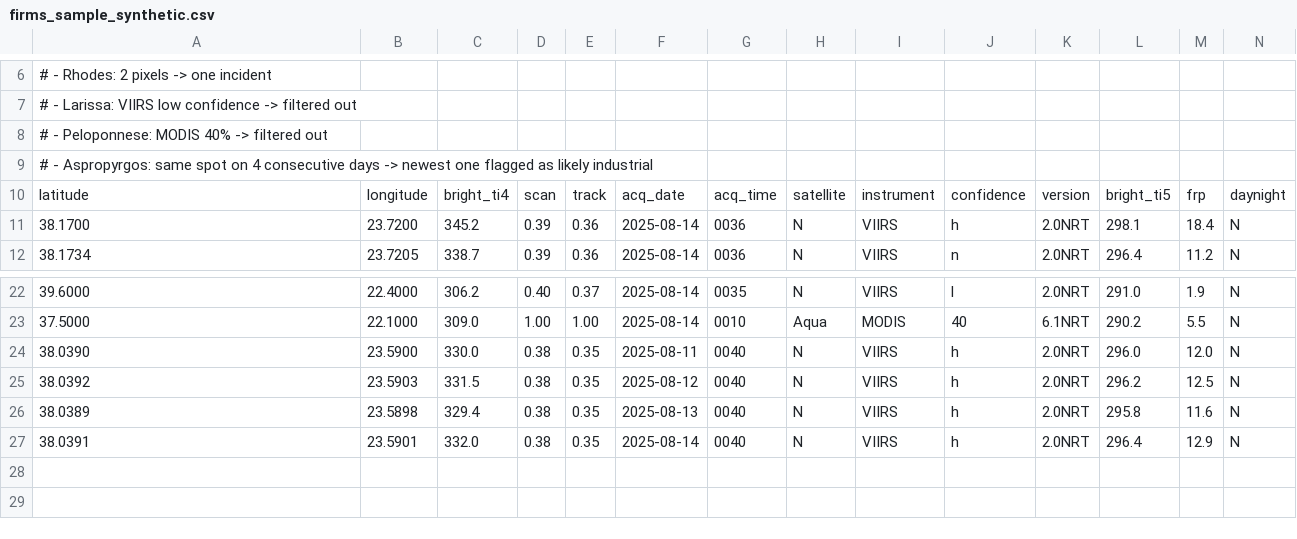
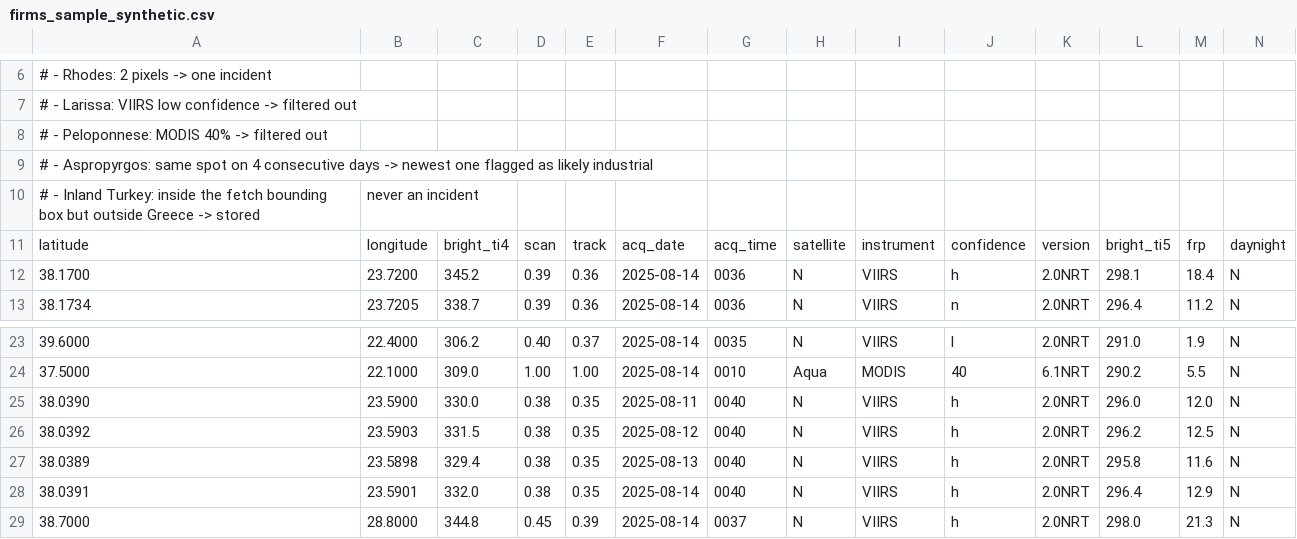
Before and after one commit to Nikolhs123/PyroLens, a CSV file: samples/firms_sample_synthetic.csv, drawn as a sheet; only a part is shown, gaps mark what is left out.

Commit message:
Limit incidents to Greece with a PostGIS area of interest
- Greek boundary from Natural Earth 1:10m (Greek point of view) with a 2 km buffer, subdivided behind a GIST index
- Detections get an area_code at ingest; only those inside Greece open incidents or appear in the API by default
- Migration 0002 backfills existing detections; tools/ rebuilds it from the source file
- Tests for coastal pixels, open sea and the Turkish side of the Evros

```diff
--- a/samples/firms_sample_synthetic.csv
+++ b/samples/firms_sample_synthetic.csv
@@ -9,2 +9,3 @@
 #   - Aspropyrgos: same spot on 4 consecutive days -> newest one flagged as likely industrial
+#   - Inland Turkey: inside the fetch bounding box but outside Greece -> stored, never an incident
 latitude,longitude,bright_ti4,scan,track,acq_date,acq_time,satellite,instrument,confidence,version,bright_ti5,frp,daynight
@@ -27 +28,2 @@ latitude,longitude,bright_ti4,scan,track,acq_date,acq_time,satellite,instrument,
 38.0391,23.5901,332.0,0.38,0.35,2025-08-14,0040,N,VIIRS,h,2.0NRT,296.4,12.9,N
+38.7000,28.8000,344.8,0.45,0.39,2025-08-14,0037,N,VIIRS,h,2.0NRT,298.0,21.3,N
```
Also changed, not shown: 17 other files.
